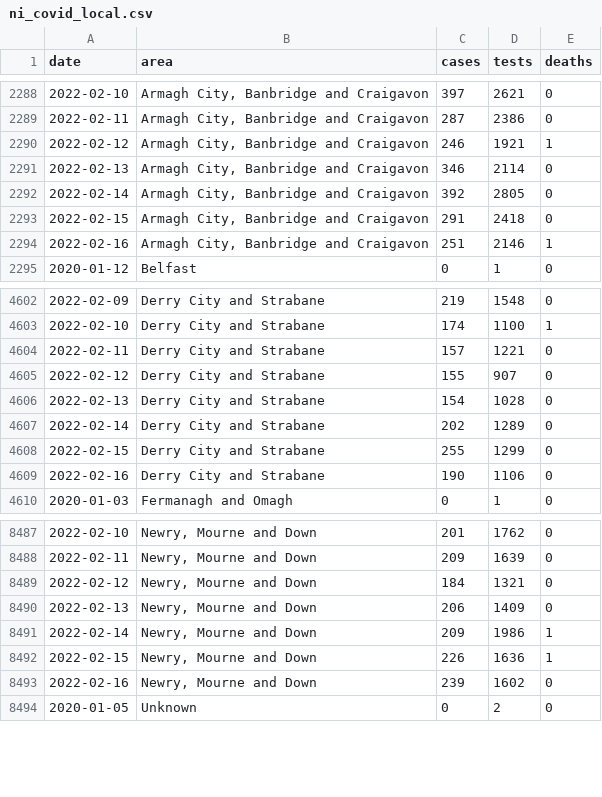
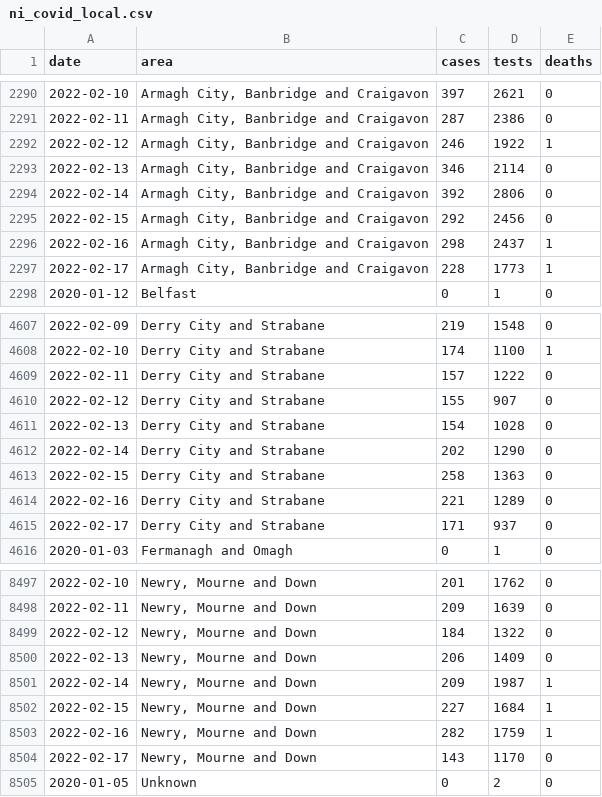
Before and after one commit to obrienjoey/covid19northernireland, a CSV file: data/ni_covid_local.csv, drawn as a sheet; only a part is shown, gaps mark what is left out; the diff covers the shown part only.

Commit message:
update NI Covid19 data Fri Feb 18 22:09:40 GMT 2022

```diff
--- a/data/ni_covid_local.csv
+++ b/data/ni_covid_local.csv
@@ -2289,7 +2291,8 @@ date,area,cases,tests,deaths
 2022-02-11,"Armagh City, Banbridge and Craigavon",287,2386,0
-2022-02-12,"Armagh City, Banbridge and Craigavon",246,1921,1
+2022-02-12,"Armagh City, Banbridge and Craigavon",246,1922,1
 2022-02-13,"Armagh City, Banbridge and Craigavon",346,2114,0
-2022-02-14,"Armagh City, Banbridge and Craigavon",392,2805,0
-2022-02-15,"Armagh City, Banbridge and Craigavon",291,2418,0
-2022-02-16,"Armagh City, Banbridge and Craigavon",251,2146,1
+2022-02-14,"Armagh City, Banbridge and Craigavon",392,2806,0
+2022-02-15,"Armagh City, Banbridge and Craigavon",292,2456,0
+2022-02-16,"Armagh City, Banbridge and Craigavon",298,2437,1
+2022-02-17,"Armagh City, Banbridge and Craigavon",228,1773,1
 2020-01-12,Belfast,0,1,0
@@ -4603,8 +4608,9 @@ date,area,cases,tests,deaths
 2022-02-10,Derry City and Strabane,174,1100,1
-2022-02-11,Derry City and Strabane,157,1221,0
+2022-02-11,Derry City and Strabane,157,1222,0
 2022-02-12,Derry City and Strabane,155,907,0
 2022-02-13,Derry City and Strabane,154,1028,0
-2022-02-14,Derry City and Strabane,202,1289,0
-2022-02-15,Derry City and Strabane,255,1299,0
-2022-02-16,Derry City and Strabane,190,1106,0
+2022-02-14,Derry City and Strabane,202,1290,0
+2022-02-15,Derry City and Strabane,258,1363,0
+2022-02-16,Derry City and Strabane,221,1289,0
+2022-02-17,Derry City and Strabane,171,937,0
 2020-01-03,Fermanagh and Omagh,0,1,0
@@ -8488,7 +8498,8 @@ date,area,cases,tests,deaths
 2022-02-11,"Newry, Mourne and Down",209,1639,0
-2022-02-12,"Newry, Mourne and Down",184,1321,0
+2022-02-12,"Newry, Mourne and Down",184,1322,0
 2022-02-13,"Newry, Mourne and Down",206,1409,0
-2022-02-14,"Newry, Mourne and Down",209,1986,1
-2022-02-15,"Newry, Mourne and Down",226,1636,1
-2022-02-16,"Newry, Mourne and Down",239,1602,0
+2022-02-14,"Newry, Mourne and Down",209,1987,1
+2022-02-15,"Newry, Mourne and Down",227,1684,1
+2022-02-16,"Newry, Mourne and Down",282,1759,1
+2022-02-17,"Newry, Mourne and Down",143,1170,0
 2020-01-05,Unknown,0,2,0
```
Also changed, not shown: 9 added rows and 40 edited cells elsewhere in this file, data/ni_covid_national.csv, 1 other file.
